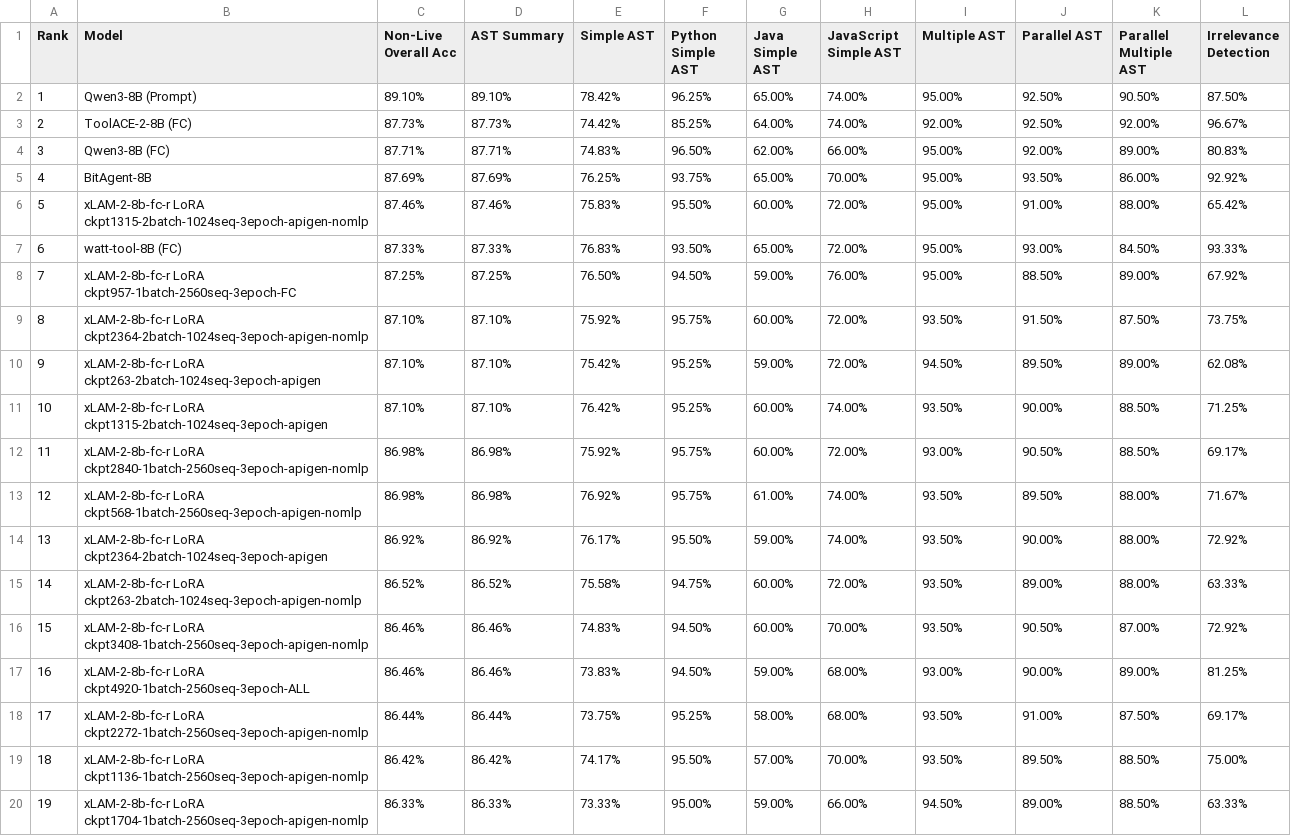
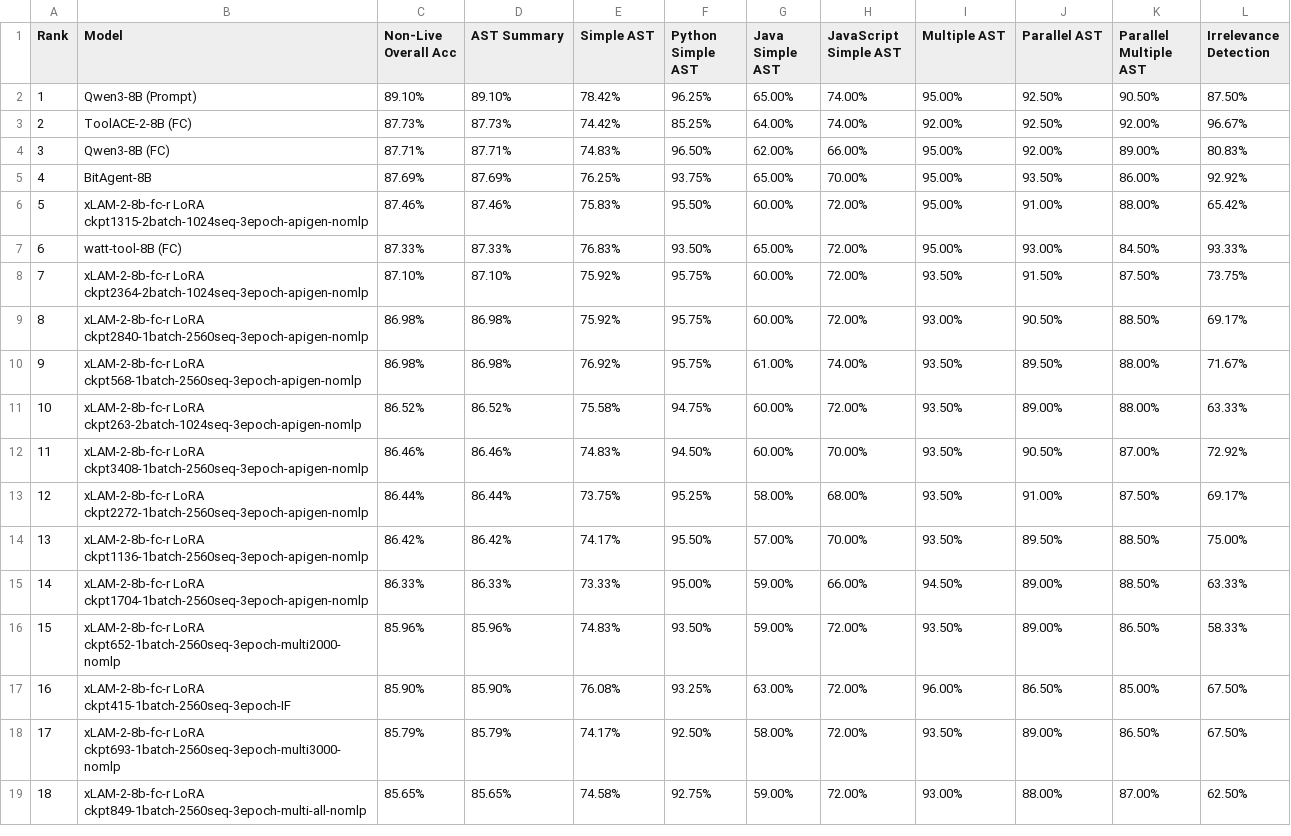
Before and after one commit to aaronwu901225main/pythonic-function-calling-data, a CSV file: berkeley-function-call-leaderboard/LLM-counsel/score-gpt-4.1-mini/data_non_live.csv, drawn as a sheet; only a part is shown; the shorter side is filled out with more unchanged rows; removed rows and columns are numbered as before the commit, all else as after; the diff covers the shown part only; the diff names each change by its address in the sheet, - before the commit and + after, or states it on an @@ line.

```diff
--- a/berkeley-function-call-leaderboard/LLM-counsel/score-gpt-4.1-mini/data_non_live.csv
+++ b/berkeley-function-call-leaderboard/LLM-counsel/score-gpt-4.1-mini/data_non_live.csv
-row 8: 7 | xLAM-2-8b-fc-r LoRA ckpt957-1batch-2560seq-3epoch-FC | 87.25% | 87.25% | 76.50% | 94.50% | 59.00% | 76.00% | 95.00% | 88.50% | 89.00% | 67.92%
@@ column A (Rank) renumbered from row 8 down @@
-row 10: 9 | xLAM-2-8b-fc-r LoRA ckpt263-2batch-1024seq-3epoch-apigen | 87.10% | 87.10% | 75.42% | 95.25% | 59.00% | 72.00% | 94.50% | 89.50% | 89.00% | 62.08%
-row 11: 10 | xLAM-2-8b-fc-r LoRA ckpt1315-2batch-1024seq-3epoch-apigen | 87.10% | 87.10% | 76.42% | 95.25% | 60.00% | 74.00% | 93.50% | 90.00% | 88.50% | 71.25%
-row 14: 13 | xLAM-2-8b-fc-r LoRA ckpt2364-2batch-1024seq-3epoch-apigen | 86.92% | 86.92% | 76.17% | 95.50% | 59.00% | 74.00% | 93.50% | 90.00% | 88.00% | 72.92%
-row 17: 16 | xLAM-2-8b-fc-r LoRA ckpt4920-1batch-2560seq-3epoch-ALL | 86.46% | 86.46% | 73.83% | 94.50% | 59.00% | 68.00% | 93.00% | 90.00% | 89.00% | 81.25%
```
Also changed, not shown: 4 removed rows elsewhere in this file, berkeley-function-call-leaderboard/LLM-counsel/score-Qwen3-8B/data_format_sensitivity.csv, berkeley-function-call-leaderboard/LLM-counsel/score-Qwen3-8B/data_non_live.csv, 20 other files.
